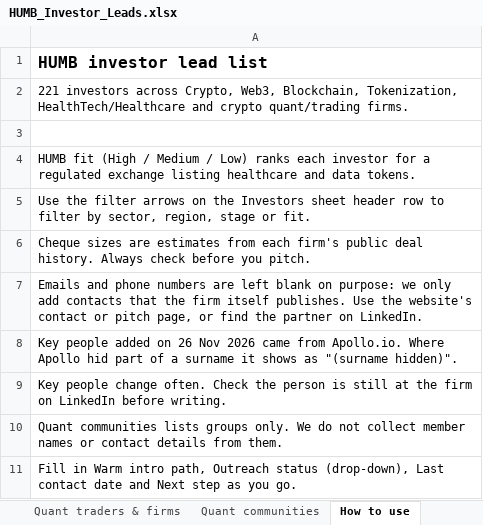
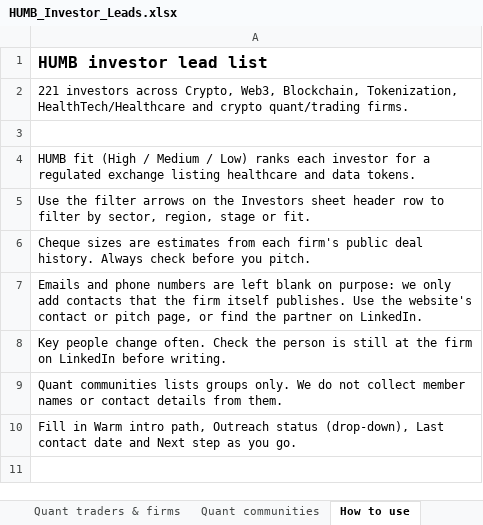
Before and after one commit to vishwajathar-tech/humb-investor-data, an Excel workbook: HUMB_Investor_Leads.xlsx, sheet How to use, drawn as a sheet; values as stored, in another font and other column widths than the file's, no borders; the diff names each change by its address in the sheet, - before the commit and + after, or states it on an @@ line.

```diff
--- a/HUMB_Investor_Leads.xlsx (sheet How to use)
+++ b/HUMB_Investor_Leads.xlsx (sheet How to use)
-row 8: Key people added on 26 Nov 2026 came from Apollo.io. Where Apollo hid part of a surname it shows as "(surname hidden)".
```
Also changed, not shown: sheet Investors, sheet Quant communities, 1 other file.
